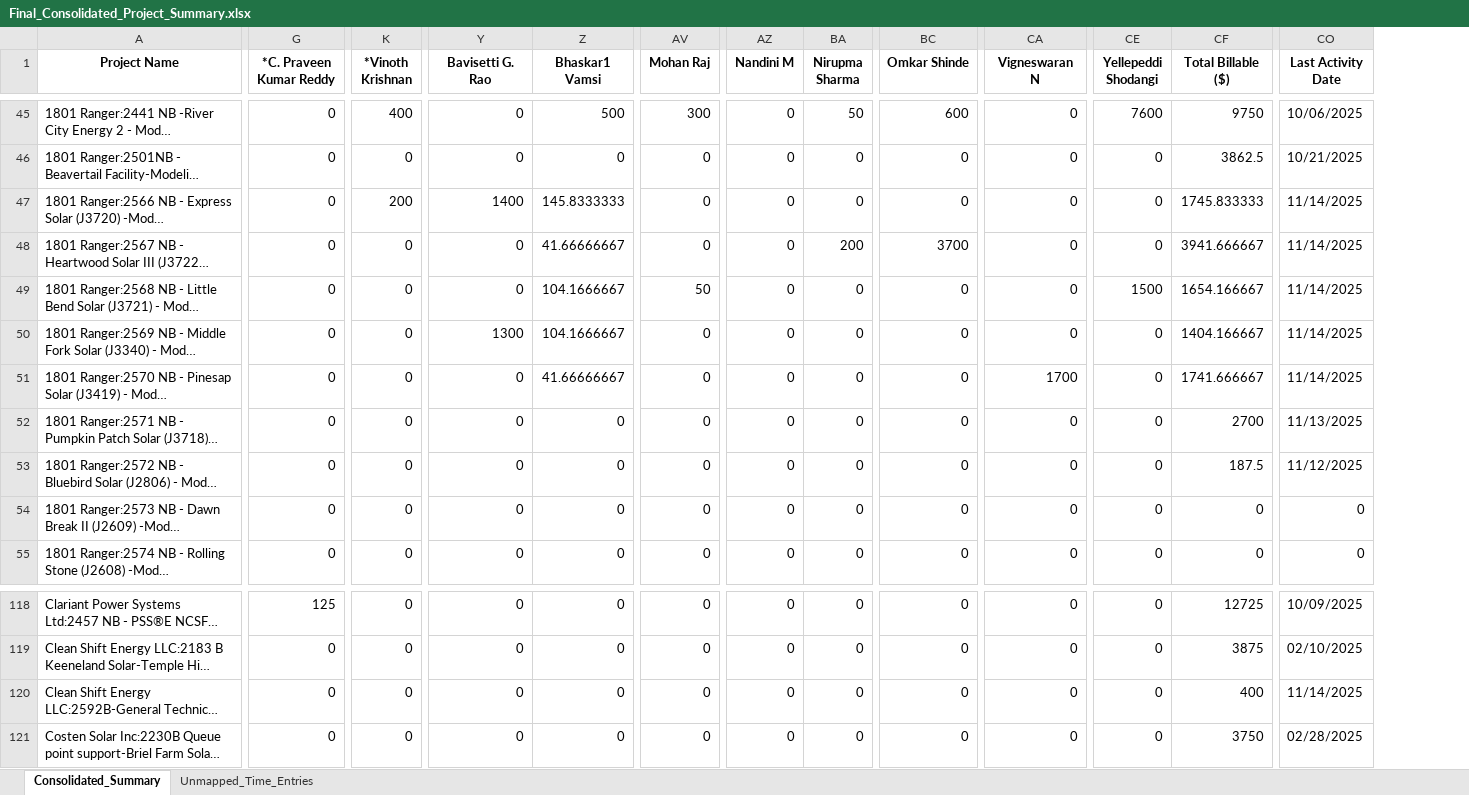
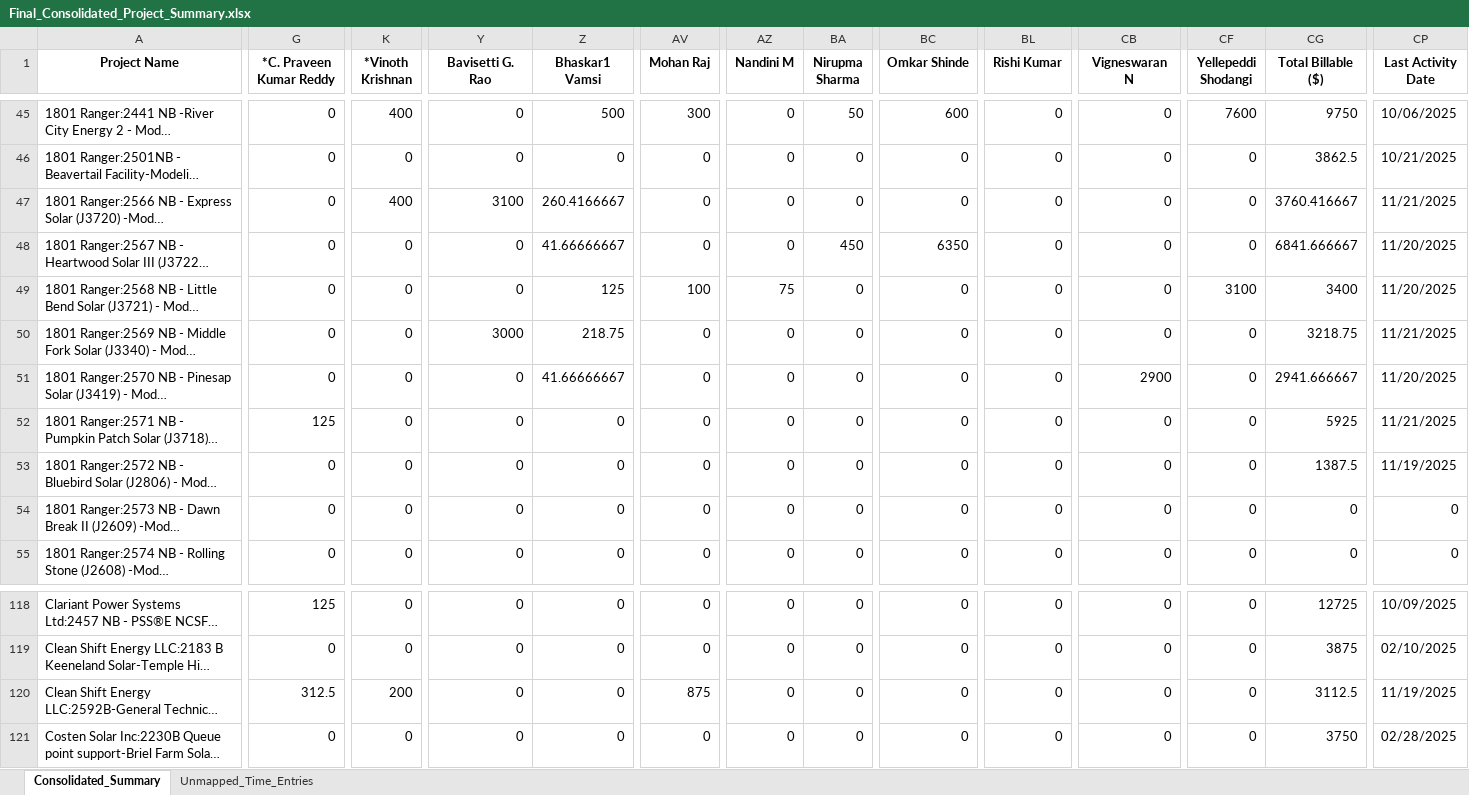
Before and after one commit to Dayakrishna/master, an Excel workbook: Final_Consolidated_Project_Summary.xlsx, sheet Consolidated_Summary, drawn as a sheet; only a part is shown, gaps mark what is left out; long unchanged cells end in …; values as stored, in another font and other column widths than the file's, no borders; addresses are those after the commit; the diff covers the shown part only; the diff names each change by its address in the sheet, - before the commit and + after, or states it on an @@ line.

```diff
--- a/Final_Consolidated_Project_Summary.xlsx (sheet Consolidated_Summary)
+++ b/Final_Consolidated_Project_Summary.xlsx (sheet Consolidated_Summary)
+column BL (Rishi Kumar), rows 45-55: all 0; rows 118-121: all 0
-K47 (*Vinoth Krishnan): 200
+K47 (*Vinoth Krishnan): 400
-Y47 (Bavisetti G. Rao): 1400
+Y47 (Bavisetti G. Rao): 3100
-Z47 (Bhaskar1 Vamsi): 145.8333333
+Z47 (Bhaskar1 Vamsi): 260.4166667
-CG47 (Total Billable ($)): 1745.833333
+CG47 (Total Billable ($)): 3760.416667
-CP47 (Last Activity Date): 11/14/2025
+CP47 (Last Activity Date): 11/21/2025
-BA48 (Nirupma Sharma): 200
+BA48 (Nirupma Sharma): 450
-BC48 (Omkar Shinde): 3700
+BC48 (Omkar Shinde): 6350
-CG48 (Total Billable ($)): 3941.666667
+CG48 (Total Billable ($)): 6841.666667
-CP48:CP49 (Last Activity Date): 11/14/2025
+CP48:CP49 (Last Activity Date): 11/20/2025
-Z49 (Bhaskar1 Vamsi): 104.1666667
+Z49 (Bhaskar1 Vamsi): 125
-AV49 (Mohan Raj): 50
+AV49 (Mohan Raj): 100
-AZ49 (Nandini M): 0
+AZ49 (Nandini M): 75
-CF49 (Yellepeddi Shodangi): 1500
+CF49 (Yellepeddi Shodangi): 3100
-CG49 (Total Billable ($)): 1654.166667
+CG49 (Total Billable ($)): 3400
-Y50 (Bavisetti G. Rao): 1300
+Y50 (Bavisetti G. Rao): 3000
-Z50 (Bhaskar1 Vamsi): 104.1666667
+Z50 (Bhaskar1 Vamsi): 218.75
-CG50 (Total Billable ($)): 1404.166667
+CG50 (Total Billable ($)): 3218.75
-CP50 (Last Activity Date): 11/14/2025
+CP50 (Last Activity Date): 11/21/2025
-CB51 (Vigneswaran N): 1700
+CB51 (Vigneswaran N): 2900
-CG51 (Total Billable ($)): 1741.666667
+CG51 (Total Billable ($)): 2941.666667
-CP51 (Last Activity Date): 11/14/2025
+CP51 (Last Activity Date): 11/20/2025
-G52 (*C. Praveen Kumar Reddy): 0
+G52 (*C. Praveen Kumar Reddy): 125
-CG52 (Total Billable ($)): 2700
+CG52 (Total Billable ($)): 5925
-CP52 (Last Activity Date): 11/13/2025
+CP52 (Last Activity Date): 11/21/2025
-CG53 (Total Billable ($)): 187.5
+CG53 (Total Billable ($)): 1387.5
-CP53 (Last Activity Date): 11/12/2025
+CP53 (Last Activity Date): 11/19/2025
-G120 (*C. Praveen Kumar Reddy): 0
+G120 (*C. Praveen Kumar Reddy): 312.5
-K120 (*Vinoth Krishnan): 0
+K120 (*Vinoth Krishnan): 200
-AV120 (Mohan Raj): 0
+AV120 (Mohan Raj): 875
-CG120 (Total Billable ($)): 400
+CG120 (Total Billable ($)): 3112.5
-CP120 (Last Activity Date): 11/14/2025
+CP120 (Last Activity Date): 11/19/2025
```
Also changed, not shown: 344 edited cells elsewhere in this sheet, sheet Unmapped_Time_Entries, Cleaned_Estimates_by_Client.xlsx, Cleaned_Project_Matrix.xlsx, 2 other files.
